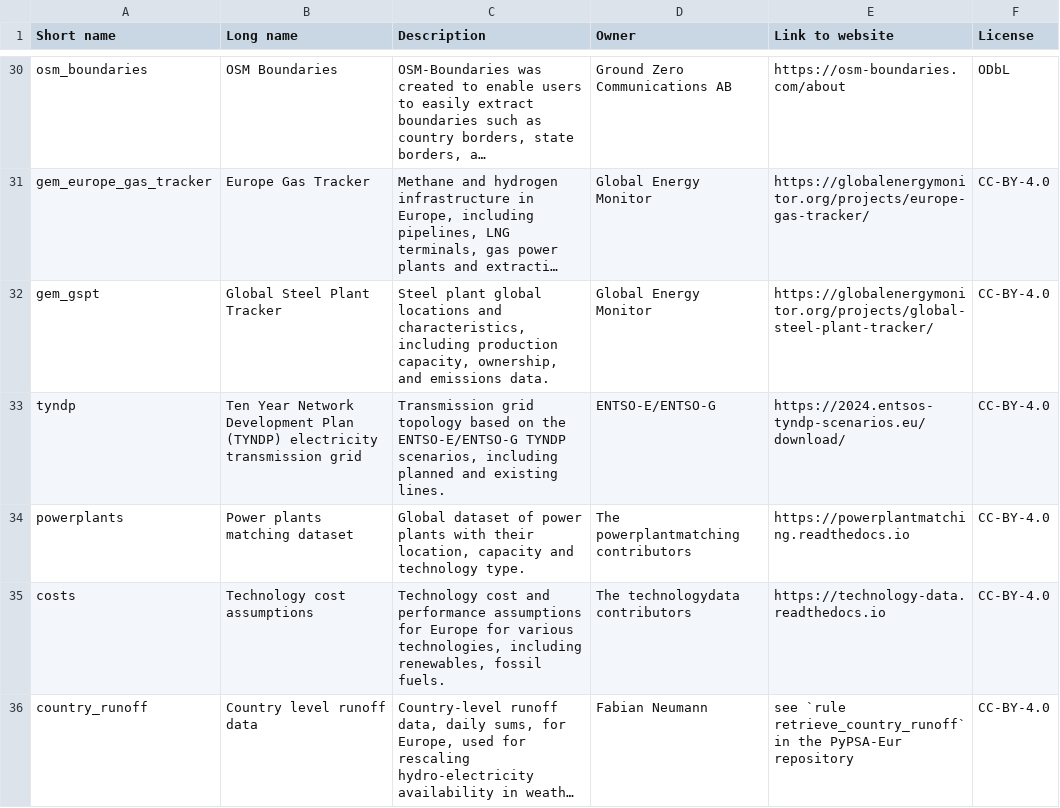
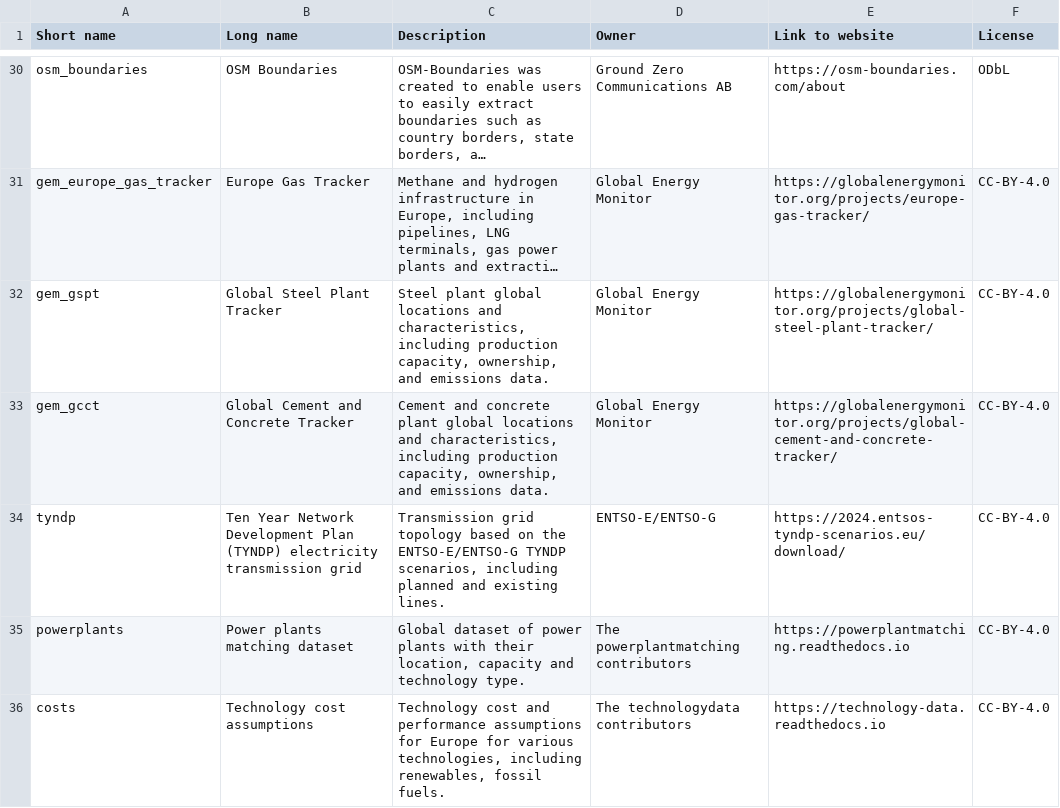
Before and after one commit to Luca2299/pypsa-eur, a CSV file: doc/data_inventory.csv, drawn as a sheet; only a part is shown, gaps mark what is left out; the shorter side is filled out with more unchanged rows; long unchanged cells end in ….

```diff
--- a/doc/data_inventory.csv
+++ b/doc/data_inventory.csv
@@ -32,2 +32,3 @@
 "gem_gspt","Global Steel Plant Tracker","Steel plant global locations and characteristics, including production capacity, ownership, and emissions data.","Global Energy Monitor","https://globalenergymonitor.org/projects/global-steel-plant-tracker/","CC-BY-4.0"
+"gem_gcct","Global Cement and Concrete Tracker","Cement and concrete plant global locations and characteristics, including production capacity, ownership, and emissions data.","Global Energy Monitor","https://globalenergymonitor.org/projects/global-cement-and-concrete-tracker/","CC-BY-4.0"
 "tyndp","Ten Year Network Development Plan (TYNDP) electricity transmission grid","Transmission grid topology based on the ENTSO-E/ENTSO-G TYNDP scenarios, including planned and existing lines.","ENTSO-E/ENTSO-G","https://2024.entsos-tyndp-scenarios.eu/download/","CC-BY-4.0"
```
Also changed, not shown: 7 other files.
